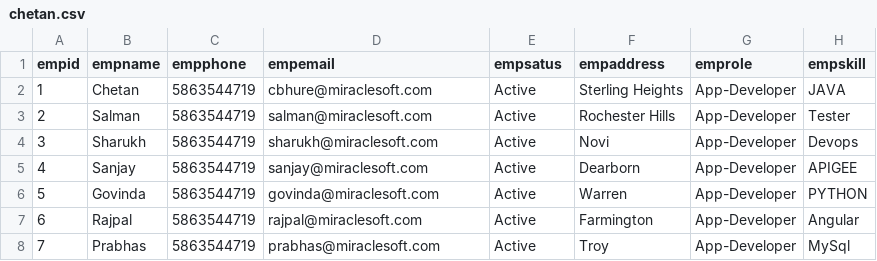
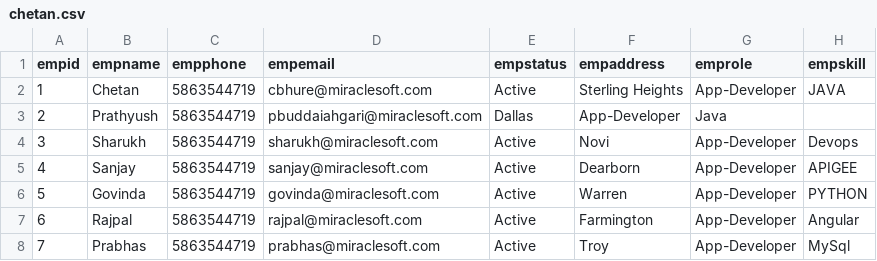
Before and after one commit to bhurechetan7/MiraclePOC, a CSV file: src/main/resources/chetan.csv, drawn as a sheet.

Commit message:
Fix the typo in scv

```diff
--- a/src/main/resources/chetan.csv
+++ b/src/main/resources/chetan.csv
@@ -1,4 +1,4 @@
-empid,empname,empphone,empemail,empsatus,empaddress,emprole,empskill
+empid,empname,empphone,empemail,empstatus,empaddress,emprole,empskill
 1,Chetan,5863544719,cbhure@miraclesoft.com,Active,Sterling Heights,App-Developer,JAVA
-2,Salman,5863544719,salman@miraclesoft.com,Active,Rochester Hills,App-Developer,Tester
+2,Prathyush,5863544719,pbuddaiahgari@miraclesoft.com,Dallas,App-Developer,Java
 3,Sharukh,5863544719,sharukh@miraclesoft.com,Active,Novi,App-Developer,Devops
```
